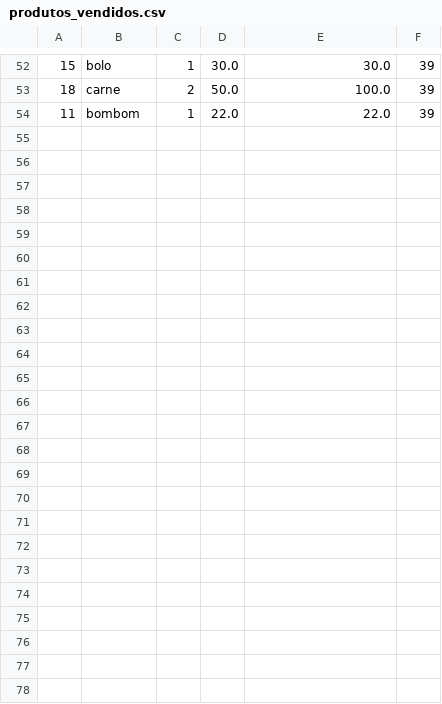
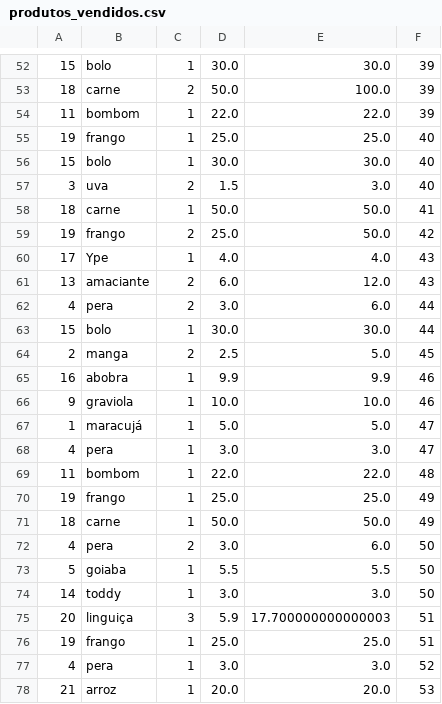
Before and after one commit to francine-godoi/sistema-mercearia, a CSV file: app/db/produtos_vendidos.csv, drawn as a sheet; only a part is shown, gaps mark what is left out.

```diff
--- a/app/db/produtos_vendidos.csv
+++ b/app/db/produtos_vendidos.csv
@@ -54 +54,25 @@
 11,bombom,1,22.0,22.0,39
+19,frango,1,25.0,25.0,40
+15,bolo,1,30.0,30.0,40
+3,uva,2,1.5,3.0,40
+18,carne,1,50.0,50.0,41
+19,frango,2,25.0,50.0,42
+17,Ype,1,4.0,4.0,43
+13,amaciante,2,6.0,12.0,43
+4,pera,2,3.0,6.0,44
+15,bolo,1,30.0,30.0,44
+2,manga,2,2.5,5.0,45
+16,abobra,1,9.9,9.9,46
+9,graviola,1,10.0,10.0,46
+1,maracujá,1,5.0,5.0,47
+4,pera,1,3.0,3.0,47
+11,bombom,1,22.0,22.0,48
+19,frango,1,25.0,25.0,49
+18,carne,1,50.0,50.0,49
+4,pera,2,3.0,6.0,50
+5,goiaba,1,5.5,5.5,50
+14,toddy,1,3.0,3.0,50
+20,linguiça,3,5.9,17.700000000000003,51
+19,frango,1,25.0,25.0,51
+4,pera,1,3.0,3.0,52
+21,arroz,1,20.0,20.0,53
```
Also changed, not shown: app/db/produtos.csv, app/db/vendas.csv, 8 other files.
